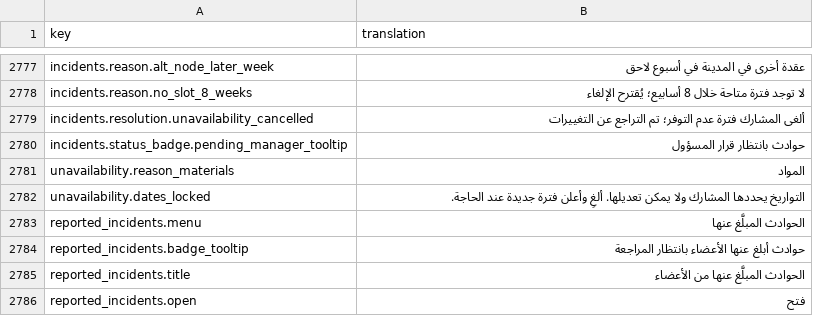
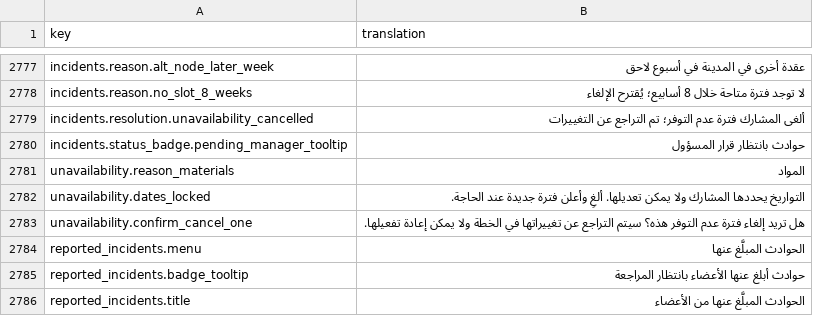
Before and after one commit to IgnacioFernandezSoriano/ONEMS, a CSV file: public/locales/ar.csv, drawn as a sheet; only a part is shown, gaps mark what is left out; the shorter side is filled out with more unchanged rows.

```diff
--- a/public/locales/ar.csv
+++ b/public/locales/ar.csv
@@ -2782,2 +2782,3 @@ unavailability.reason_materials,المواد
 unavailability.dates_locked,التواريخ يحددها المشارك ولا يمكن تعديلها. ألغِ وأعلن فترة جديدة عند الحاجة.
+unavailability.confirm_cancel_one,هل تريد إلغاء فترة عدم التوفر هذه؟ سيتم التراجع عن تغييراتها في الخطة ولا يمكن إعادة تفعيلها.
 reported_incidents.menu,الحوادث المبلَّغ عنها
```
Also changed, not shown: public/locales/en.csv, public/locales/es.csv, 3 other files.
